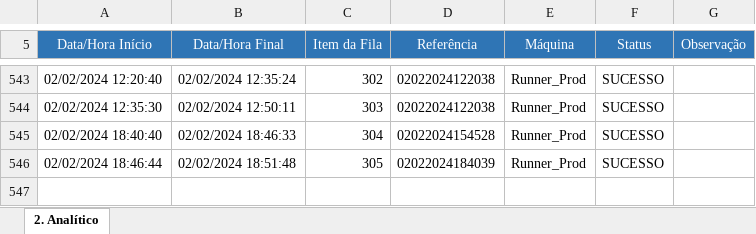
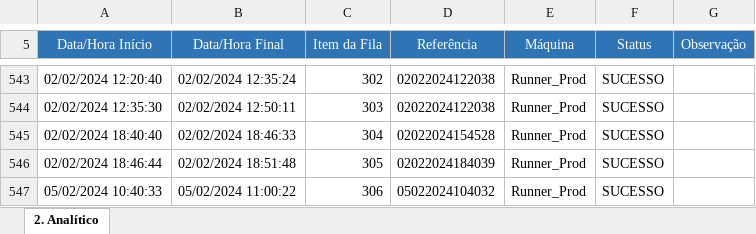
Before and after one commit to t2cvinicius/prj_Apter_Bot_DownloadArquivos, an Excel workbook: prj_Apter_DownloadArquivos/resources/Data/Relatorio_Analitico_prj_Apter_DownloadArquivos.xlsx, sheet 2. Analítico, drawn as a sheet; only a part is shown, gaps mark what is left out; values as stored, in another font and other column widths than the file's, no borders; charts and pictures not drawn; the diff names each change by its address in the sheet, - before the commit and + after, or states it on an @@ line.

```diff
--- a/prj_Apter_DownloadArquivos/resources/Data/Relatorio_Analitico_prj_Apter_DownloadArquivos.xlsx (sheet 2. Analítico)
+++ b/prj_Apter_DownloadArquivos/resources/Data/Relatorio_Analitico_prj_Apter_DownloadArquivos.xlsx (sheet 2. Analítico)
+row 547: 05/02/2024 10:40:33 | 05/02/2024 11:00:22 | 306 | 05022024104032 | Runner_Prod | SUCESSO
```
Also changed, not shown: prj_Apter_DownloadArquivos/resources/Data/Relatorio_Sintetico_prj_Apter_DownloadArquivos.xlsx, prj_Apter_DownloadArquivos/resources/UiPath/NewTable.xlsx.
